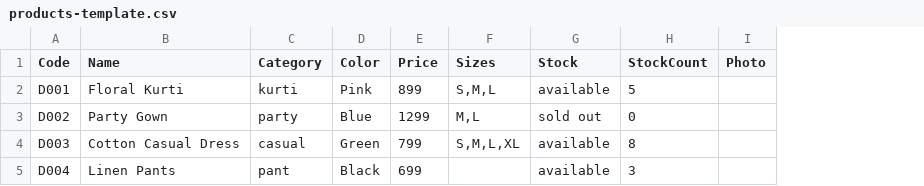
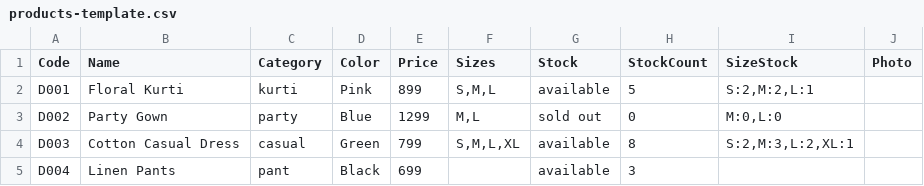
Before and after one commit to sranjith102004-cell/dress-website, a CSV file: products-template.csv, drawn as a sheet; the diff names each change by its address in the sheet, - before the commit and + after, or states it on an @@ line.

Commit message:
Add size wise stock

```diff
--- a/products-template.csv
+++ b/products-template.csv
+column I (SizeStock), rows 2-4: S:2,M:2,L:1 | M:0,L:0 | S:2,M:3,L:2,XL:1
```
Also changed, not shown: 2 other files.
